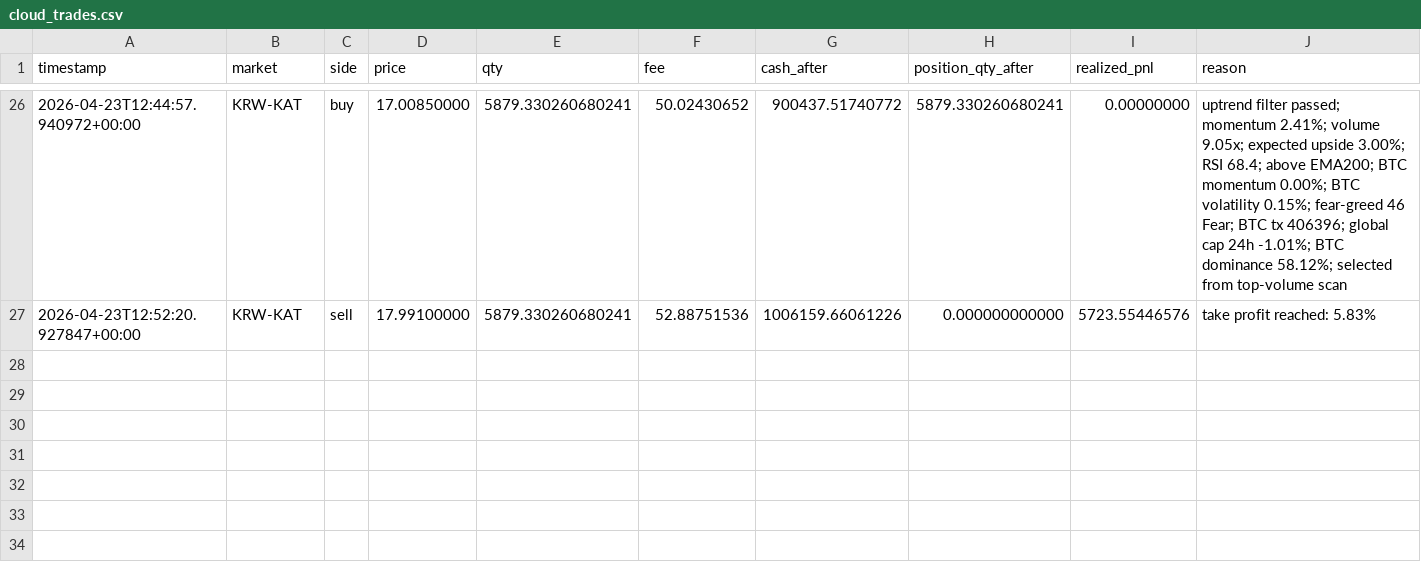
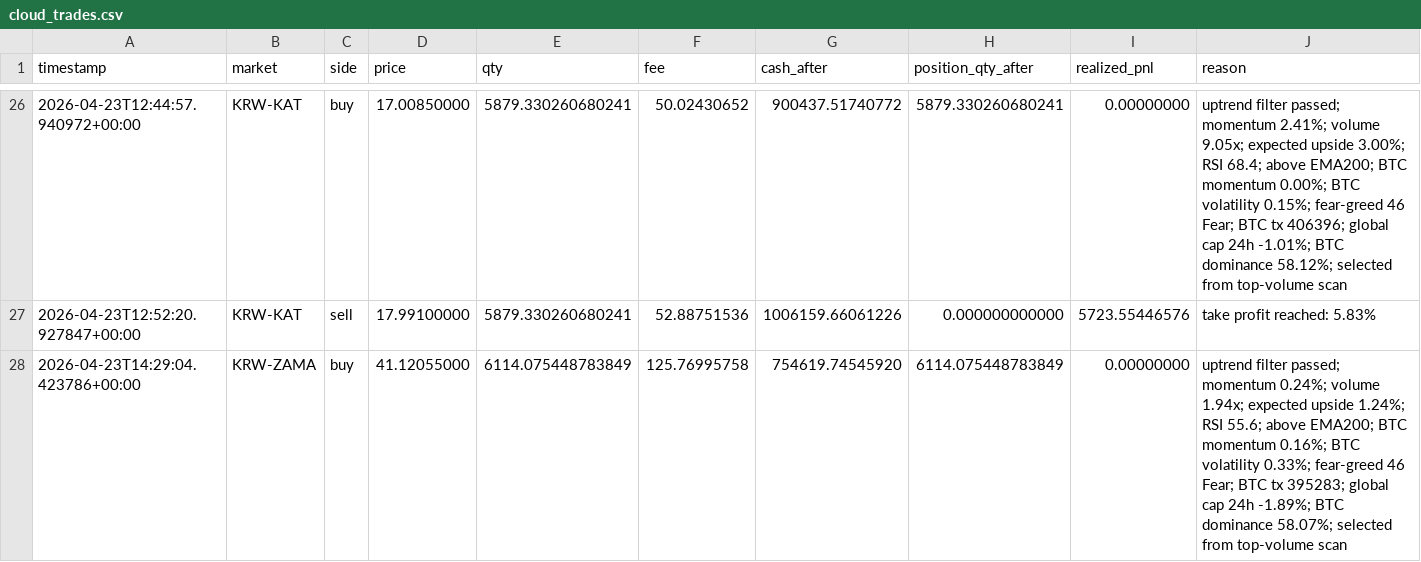
Before and after one commit to SangJunPark1/coin, a CSV file: data/cloud_trades.csv, drawn as a sheet; only a part is shown, gaps mark what is left out.

```diff
--- a/data/cloud_trades.csv
+++ b/data/cloud_trades.csv
@@ -27 +27,2 @@ timestamp,market,side,price,qty,fee,cash_after,position_qty_after,realized_pnl,r
 2026-04-23T12:52:20.927847+00:00,KRW-KAT,sell,17.99100000,5879.330260680241,52.88751536,1006159.66061226,0.000000000000,5723.55446576,take profit reached: 5.83%
+2026-04-23T14:29:04.423786+00:00,KRW-ZAMA,buy,41.12055000,6114.075448783849,125.76995758,754619.74545920,6114.075448783849,0.00000000,uptrend filter passed; momentum 0.24%; volume 1.94x; expected upside 1.24%; RSI 55.6; above EMA200; BTC momentum 0.16%; BTC volatility 0.33%; fear-greed 46 Fear; BTC tx 395283; global cap 24h -1.89%; BTC dominance 58.07%; selected from top-volume scan
```
Also changed, not shown: 4 other files.
